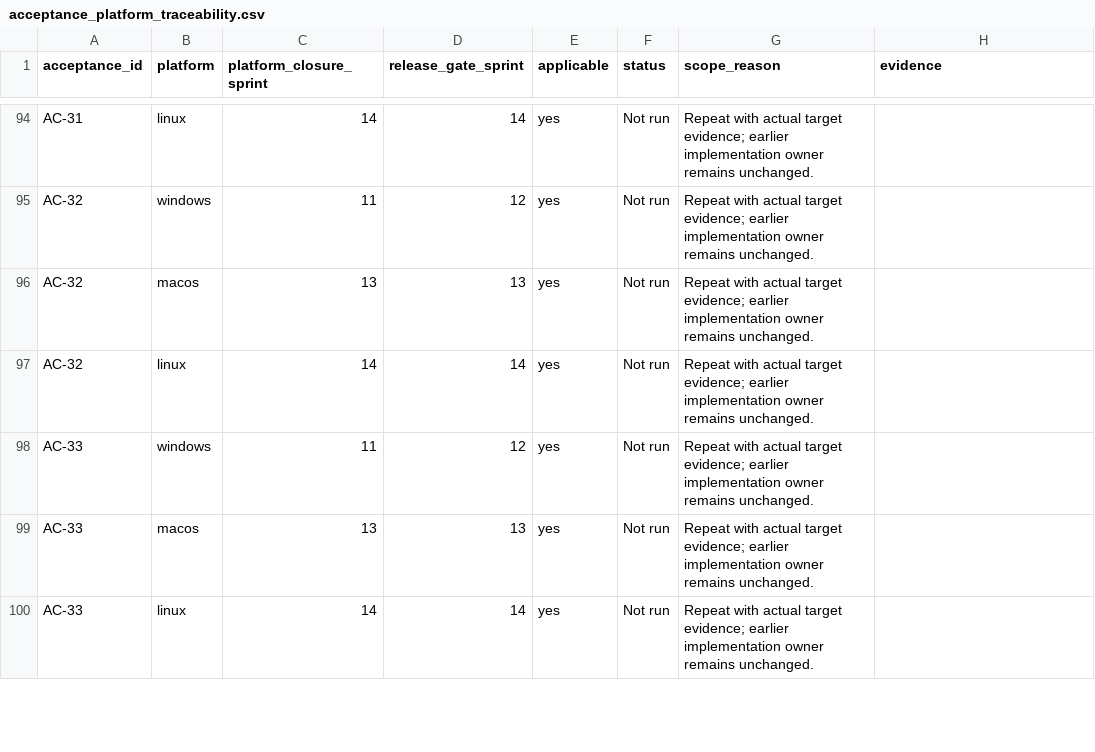
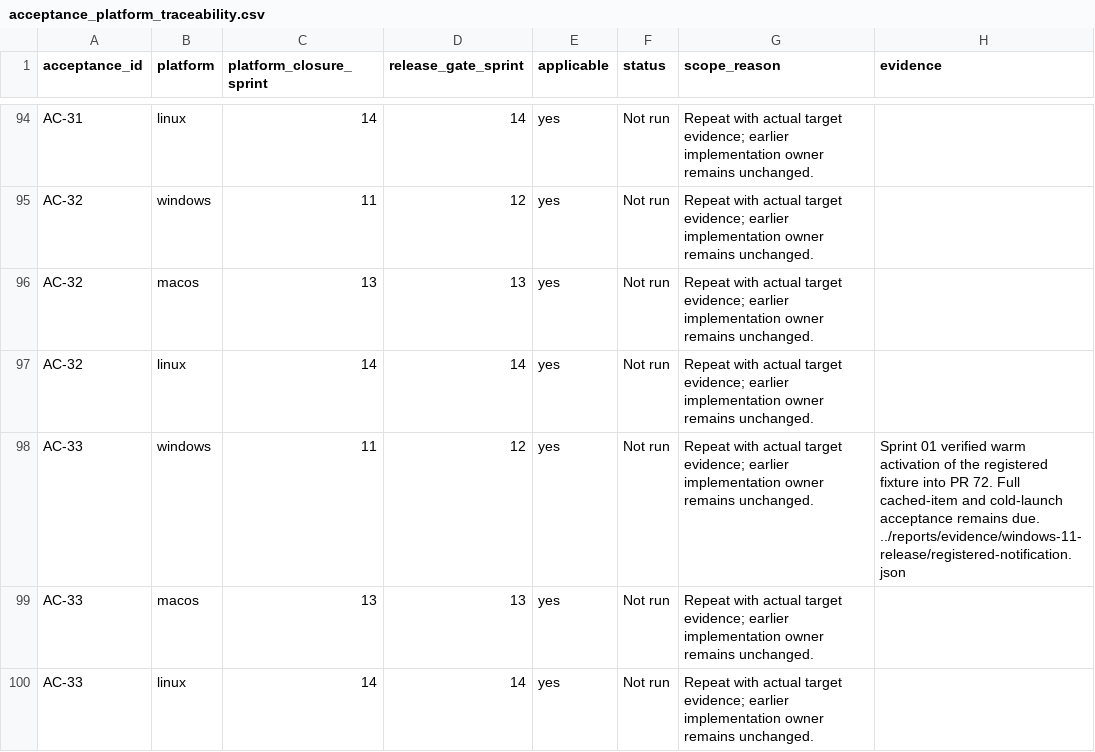
Before and after one commit to joshmarkovic/threadline, a CSV file: docs/spec/acceptance_platform_traceability.csv, drawn as a sheet; only a part is shown, gaps mark what is left out.

```diff
--- a/docs/spec/acceptance_platform_traceability.csv
+++ b/docs/spec/acceptance_platform_traceability.csv
@@ -97,3 +97,3 @@ AC-32,macos,13,13,yes,Not run,Repeat with actual target evidence; earlier implem
 AC-32,linux,14,14,yes,Not run,Repeat with actual target evidence; earlier implementation owner remains unchanged.,
-AC-33,windows,11,12,yes,Not run,Repeat with actual target evidence; earlier implementation owner remains unchanged.,
+AC-33,windows,11,12,yes,Not run,Repeat with actual target evidence; earlier implementation owner remains unchanged.,Sprint 01 verified warm activation of the registered fixture into PR 72. Full cached-item and cold-launch acceptance remains due. ../reports/evidence/windows-11-release/registered-notification.json
 AC-33,macos,13,13,yes,Not run,Repeat with actual target evidence; earlier implementation owner remains unchanged.,
```
Also changed, not shown: docs/spec/acceptance_traceability.csv, docs/spec/requirement_platform_traceability.csv, 5 other files.
